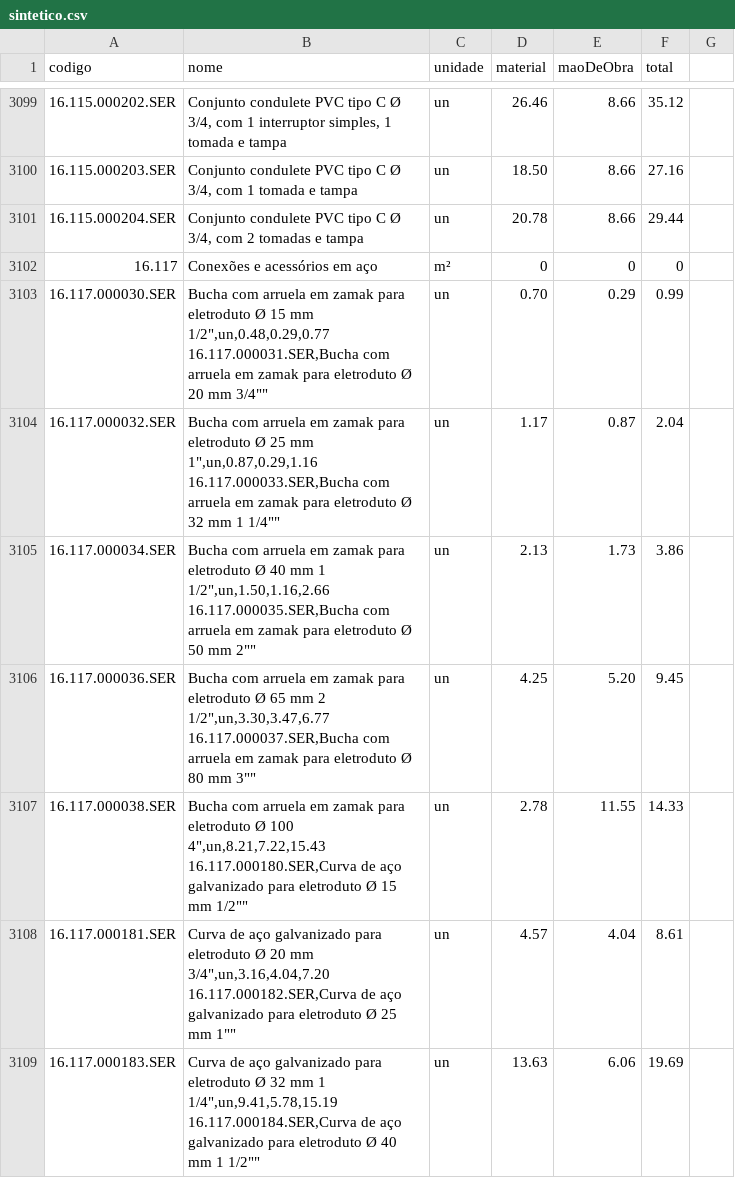
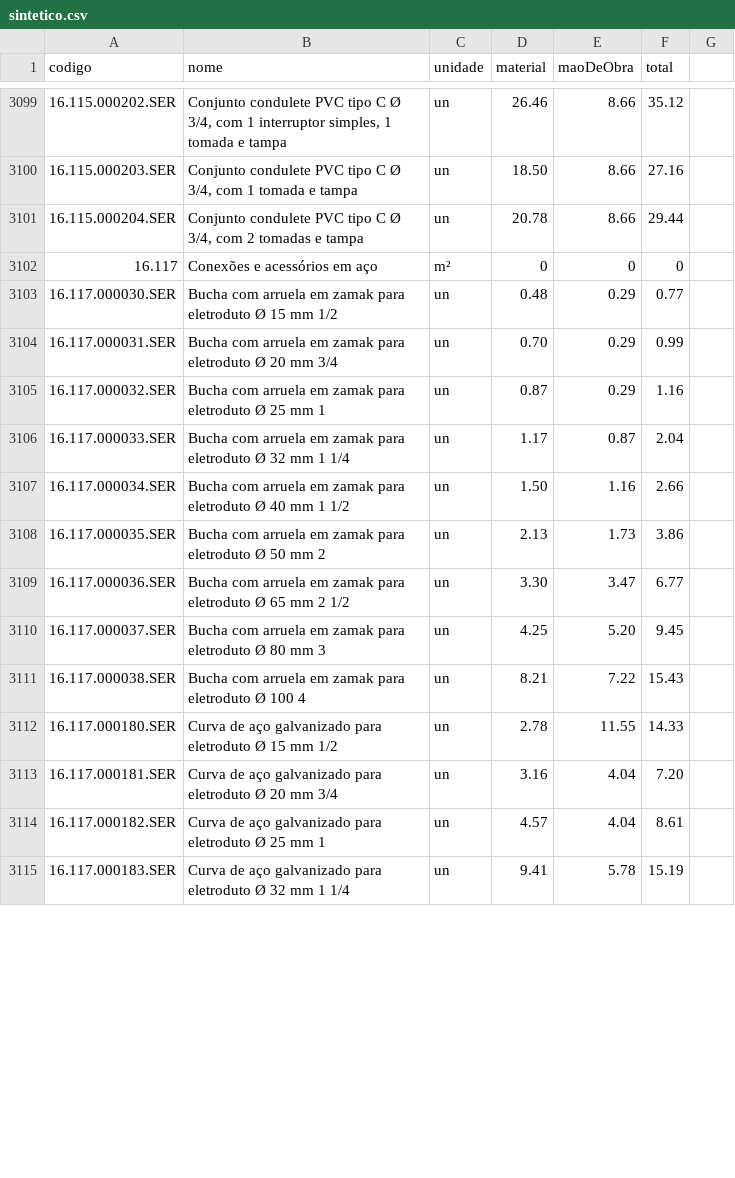
Before and after one commit to andremc331/app-DAFFI, a CSV file: back/src/data/sintetico.csv, drawn as a sheet; only a part is shown, gaps mark what is left out; the diff covers the shown part only.

```diff
--- a/back/src/data/sintetico.csv
+++ b/back/src/data/sintetico.csv
@@ -3102,15 +3102,14 @@ codigo,nome,unidade,material,maoDeObra,total
 16.117,"Conexões e acessórios em aço",m²,0,0,0
-16.117.000030.SER,"Bucha com arruela em zamak para eletroduto Ø 15 mm 1/2"",un,0.48,0.29,0.77
-16.117.000031.SER,"Bucha com arruela em zamak para eletroduto Ø 20 mm 3/4"",un,0.70,0.29,0.99
-16.117.000032.SER,"Bucha com arruela em zamak para eletroduto Ø 25 mm 1"",un,0.87,0.29,1.16
-16.117.000033.SER,"Bucha com arruela em zamak para eletroduto Ø 32 mm 1 1/4"",un,1.17,0.87,2.04
-16.117.000034.SER,"Bucha com arruela em zamak para eletroduto Ø 40 mm 1 1/2"",un,1.50,1.16,2.66
-16.117.000035.SER,"Bucha com arruela em zamak para eletroduto Ø 50 mm 2"",un,2.13,1.73,3.86
-16.117.000036.SER,"Bucha com arruela em zamak para eletroduto Ø 65 mm 2 1/2"",un,3.30,3.47,6.77
-16.117.000037.SER,"Bucha com arruela em zamak para eletroduto Ø 80 mm 3"",un,4.25,5.20,9.45
-16.117.000038.SER,"Bucha com arruela em zamak para eletroduto Ø 100 4"",un,8.21,7.22,15.43
-16.117.000180.SER,"Curva de aço galvanizado para eletroduto Ø 15 mm 1/2"",un,2.78,11.55,14.33
-16.117.000181.SER,"Curva de aço galvanizado para eletroduto Ø 20 mm 3/4"",un,3.16,4.04,7.20
-16.117.000182.SER,"Curva de aço galvanizado para eletroduto Ø 25 mm 1"",un,4.57,4.04,8.61
-16.117.000183.SER,"Curva de aço galvanizado para eletroduto Ø 32 mm 1 1/4"",un,9.41,5.78,15.19
-16.117.000184.SER,"Curva de aço galvanizado para eletroduto Ø 40 mm 1 1/2"",un,13.63,6.06,19.69
+16.117.000030.SER,"Bucha com arruela em zamak para eletroduto Ø 15 mm 1/2",un,0.48,0.29,0.77
+16.117.000031.SER,"Bucha com arruela em zamak para eletroduto Ø 20 mm 3/4",un,0.70,0.29,0.99
+16.117.000032.SER,"Bucha com arruela em zamak para eletroduto Ø 25 mm 1",un,0.87,0.29,1.16
+16.117.000033.SER,"Bucha com arruela em zamak para eletroduto Ø 32 mm 1 1/4",un,1.17,0.87,2.04
+16.117.000034.SER,"Bucha com arruela em zamak para eletroduto Ø 40 mm 1 1/2",un,1.50,1.16,2.66
+16.117.000035.SER,"Bucha com arruela em zamak para eletroduto Ø 50 mm 2",un,2.13,1.73,3.86
+16.117.000036.SER,"Bucha com arruela em zamak para eletroduto Ø 65 mm 2 1/2",un,3.30,3.47,6.77
+16.117.000037.SER,"Bucha com arruela em zamak para eletroduto Ø 80 mm 3",un,4.25,5.20,9.45
+16.117.000038.SER,"Bucha com arruela em zamak para eletroduto Ø 100 4",un,8.21,7.22,15.43
+16.117.000180.SER,"Curva de aço galvanizado para eletroduto Ø 15 mm 1/2",un,2.78,11.55,14.33
+16.117.000181.SER,"Curva de aço galvanizado para eletroduto Ø 20 mm 3/4",un,3.16,4.04,7.20
+16.117.000182.SER,"Curva de aço galvanizado para eletroduto Ø 25 mm 1",un,4.57,4.04,8.61
+16.117.000183.SER,"Curva de aço galvanizado para eletroduto Ø 32 mm 1 1/4",un,9.41,5.78,15.19
```
Also changed, not shown: 2 added rows and 8 edited cells elsewhere in this file, 2 other files.
